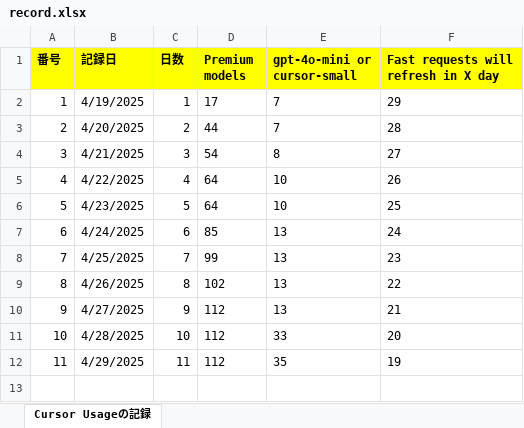
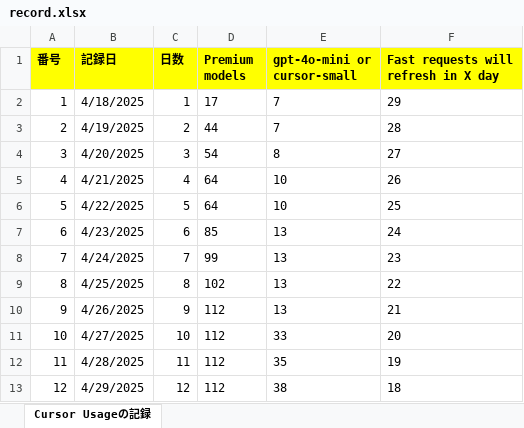
Before and after one commit to KenichiroArai/Blog, an Excel workbook: docs/Cursor/record.xlsx, sheet Cursor Usageの記録, drawn as a sheet; values as stored, in another font and other column widths than the file's, no borders; the diff names each change by its address in the sheet, - before the commit and + after, or states it on an @@ line.

```diff
--- a/docs/Cursor/record.xlsx (sheet Cursor Usageの記録)
+++ b/docs/Cursor/record.xlsx (sheet Cursor Usageの記録)
-B2 (記録日): 4/19/2025
+B2 (記録日): 4/18/2025
-B3 (記録日): 4/20/2025
+B3 (記録日): 4/19/2025
-B4 (記録日): 4/21/2025
+B4 (記録日): 4/20/2025
-B5 (記録日): 4/22/2025
+B5 (記録日): 4/21/2025
-B6 (記録日): 4/23/2025
+B6 (記録日): 4/22/2025
-B7 (記録日): 4/24/2025
+B7 (記録日): 4/23/2025
-B8 (記録日): 4/25/2025
+B8 (記録日): 4/24/2025
-B9 (記録日): 4/26/2025
+B9 (記録日): 4/25/2025
-B10 (記録日): 4/27/2025
+B10 (記録日): 4/26/2025
-B11 (記録日): 4/28/2025
+B11 (記録日): 4/27/2025
-B12 (記録日): 4/29/2025
+B12 (記録日): 4/28/2025
+row 13: 12 | 4/29/2025 | 12 | 112 | 38 | 18
```
Also changed, not shown: docs/CodeSignal/record.xlsx.
